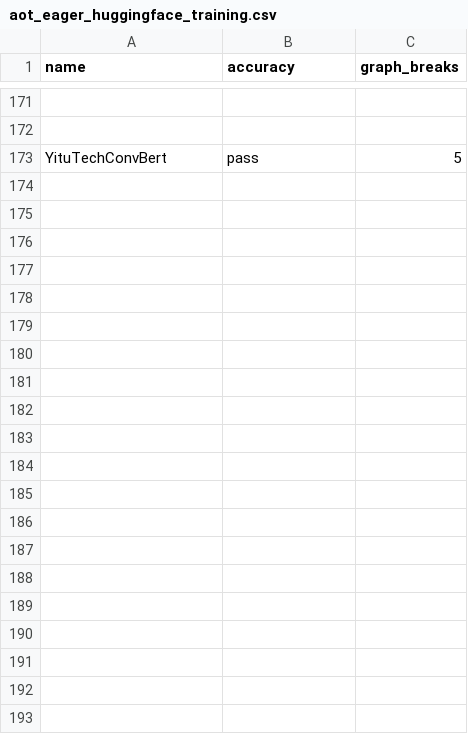
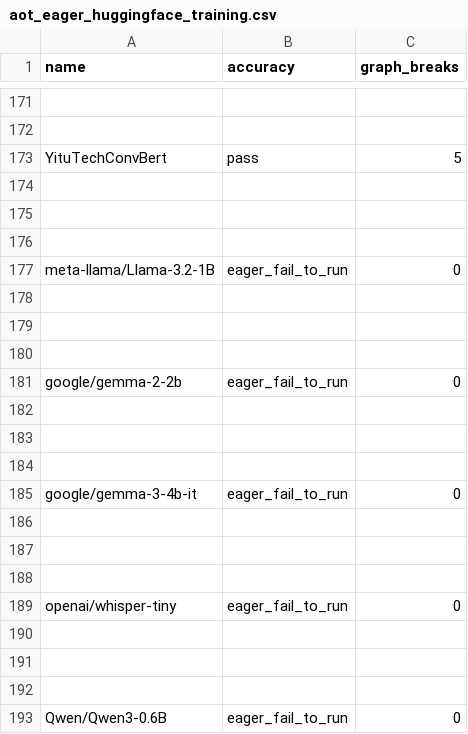
Before and after one commit to aaditya-panik/pytorch, a CSV file: benchmarks/dynamo/ci_expected_accuracy/aot_eager_huggingface_training.csv, drawn as a sheet; only a part is shown, gaps mark what is left out; the diff names each change by its address in the sheet, - before the commit and + after, or states it on an @@ line.

Commit message:
[benchmark] Add HF LLM benchmarks (#156967)
Results in https://docs.google.com/spreadsheets/d/1xXOPg9JjEmPx0zc5QBNdyXQq8-K2_r4ybHaiS-q7pZ0/edit?gid=88695043#gid=88695043

Pull Request resolved: https://github.com/pytorch/pytorch/pull/156967
Approved by: https://github.com/huydhn

Co-authored-by: Huy Do <huydhn@gmail.com>

```diff
--- a/benchmarks/dynamo/ci_expected_accuracy/aot_eager_huggingface_training.csv
+++ b/benchmarks/dynamo/ci_expected_accuracy/aot_eager_huggingface_training.csv
+row 174: (empty)
+row 175: (empty)
+row 176: (empty)
+row 177: meta-llama/Llama-3.2-1B | eager_fail_to_run | 0
+row 178: (empty)
+row 179: (empty)
+row 180: (empty)
+row 181: google/gemma-2-2b | eager_fail_to_run | 0
+row 182: (empty)
+row 183: (empty)
+row 184: (empty)
+row 185: google/gemma-3-4b-it | eager_fail_to_run | 0
+row 186: (empty)
+row 187: (empty)
+row 188: (empty)
+row 189: openai/whisper-tiny | eager_fail_to_run | 0
+row 190: (empty)
+row 191: (empty)
+row 192: (empty)
+row 193: Qwen/Qwen3-0.6B | eager_fail_to_run | 0
```
Also changed, not shown: benchmarks/dynamo/ci_expected_accuracy/cpu_inductor_amp_freezing_huggingface_inference.csv, benchmarks/dynamo/ci_expected_accuracy/cpu_inductor_freezing_huggingface_inference.csv, 19 other files.
